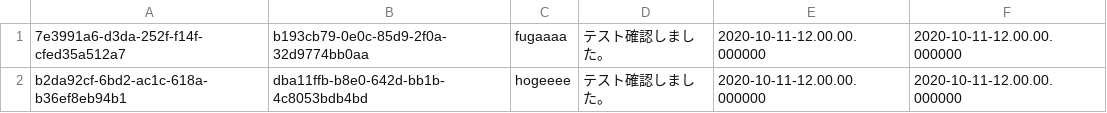
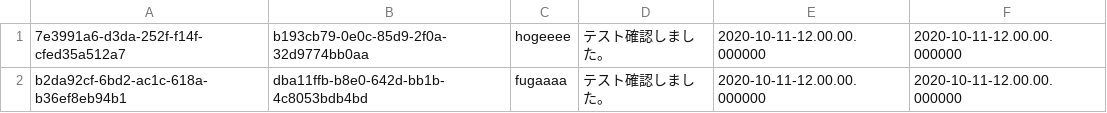
Before and after one commit to rikkyrice/setup-db2-container, a CSV file: data/replys_insert.csv, drawn as a sheet.

Commit message:
fix: ユーザーID修正

```diff
--- a/data/replys_insert.csv
+++ b/data/replys_insert.csv
@@ -1,2 +1,2 @@
-7e3991a6-d3da-252f-f14f-cfed35a512a7,b193cb79-0e0c-85d9-2f0a-32d9774bb0aa,fugaaaa,テスト確認しました。,2020-10-11-12.00.00.000000,2020-10-11-12.00.00.000000
-b2da92cf-6bd2-ac1c-618a-b36ef8eb94b1,dba11ffb-b8e0-642d-bb1b-4c8053bdb4bd,hogeeee,テスト確認しました。,2020-10-11-12.00.00.000000,2020-10-11-12.00.00.000000
+7e3991a6-d3da-252f-f14f-cfed35a512a7,b193cb79-0e0c-85d9-2f0a-32d9774bb0aa,hogeeee,テスト確認しました。,2020-10-11-12.00.00.000000,2020-10-11-12.00.00.000000
+b2da92cf-6bd2-ac1c-618a-b36ef8eb94b1,dba11ffb-b8e0-642d-bb1b-4c8053bdb4bd,fugaaaa,テスト確認しました。,2020-10-11-12.00.00.000000,2020-10-11-12.00.00.000000
```
